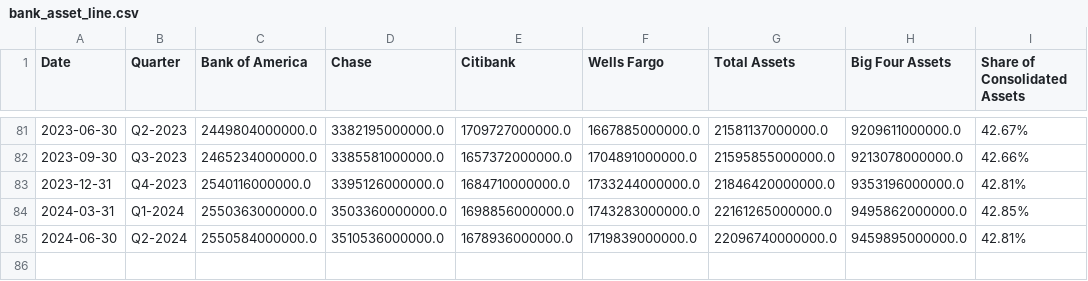
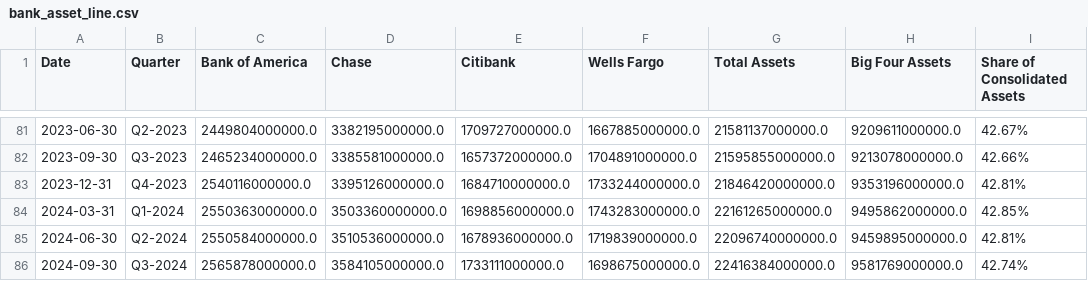
Before and after one commit to juanchok12/Concentration-of-Banking, a CSV file: datasets/bank_asset_line.csv, drawn as a sheet; only a part is shown, gaps mark what is left out; the diff names each change by its address in the sheet, - before the commit and + after, or states it on an @@ line.

Commit message:
Update bank_asset_line.csv

```diff
--- a/datasets/bank_asset_line.csv
+++ b/datasets/bank_asset_line.csv
+row 86: 2024-09-30 | Q3-2024 | 2565878000000.0 | 3584105000000.0 | 1733111000000.0 | 1698675000000.0 | 22416384000000.0 | 9581769000000.0 | 42.74%
```
